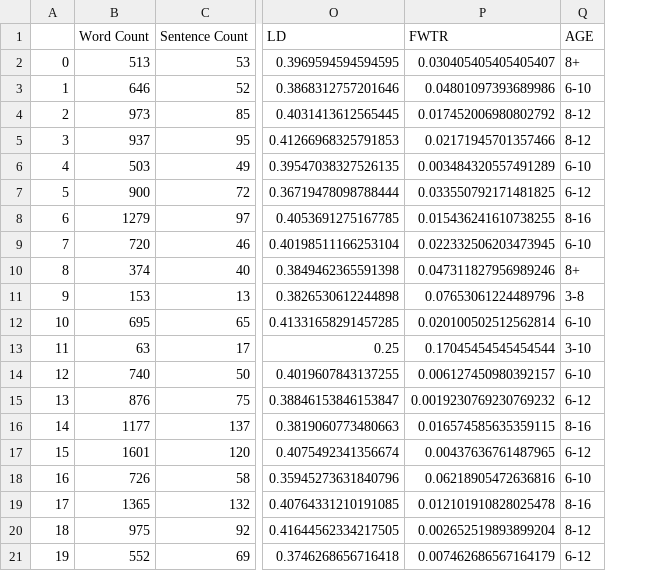
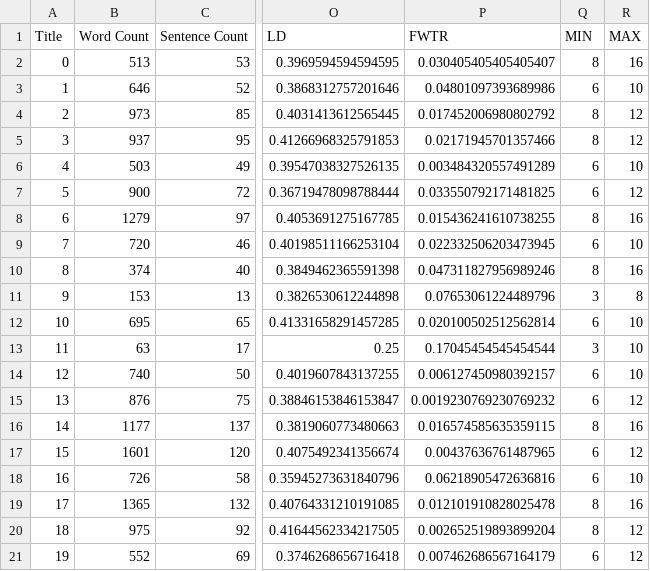
Before and after one commit to aliaolay/Readability-Level-Identifier, a CSV file: book.csv, drawn as a sheet; only a part is shown, gaps mark what is left out; removed rows and columns are numbered as before the commit, all else as after; the diff names each change by its address in the sheet, - before the commit and + after, or states it on an @@ line.

Commit message:
new: correlation matrix (feature eng'g) +multivariate classification for KNN RF DT
instead of representing the age range as a string, represented this as a multioutput(???) relation (e.g. 8-10, MIN=8 MAX=10) in 2 separate columns

```diff
--- a/book.csv
+++ b/book.csv
-column Q (AGE), rows 2-21: 8+ | 6-10 | 8-12 | 8-12 | 6-10 | 6-12 | 8-16 | 6-10 | 8+ | 3-8 | 6-10 | 3-10 | 6-10 | 6-12 | 8-16 | 6-12 | 6-10 | 8-16 | 8-12 | 6-12
+column Q (MIN), rows 2-21: 8 | 6 | 8 | 8 | 6 | 6 | 8 | 6 | 8 | 3 | 6 | 3 | 6 | 6 | 8 | 6 | 6 | 8 | 8 | 6
+column R (MAX), rows 2-21: 16 | 10 | 12 | 12 | 10 | 12 | 16 | 10 | 16 | 8 | 10 | 10 | 10 | 12 | 16 | 12 | 10 | 16 | 12 | 12
-A1: (empty)
+A1: Title
```
Also changed, not shown: 2 other files.
